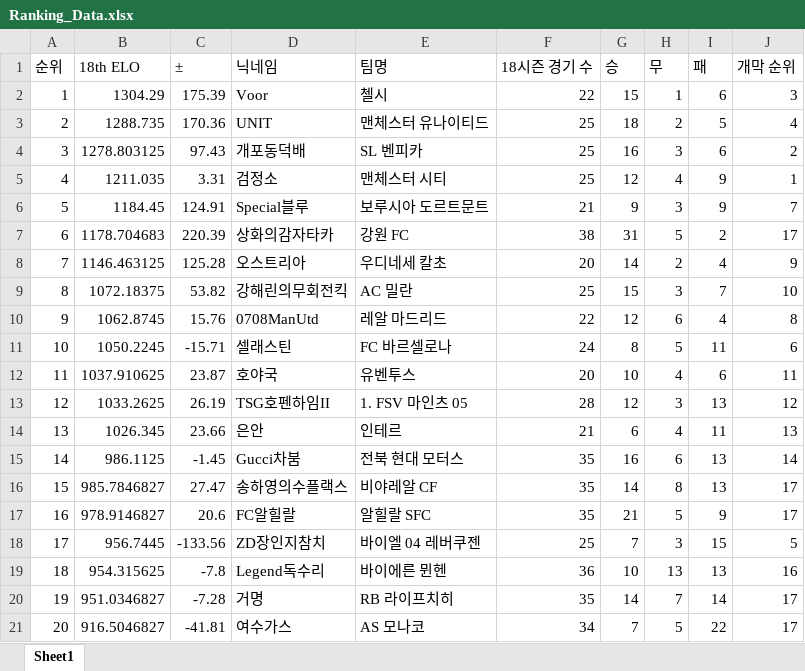
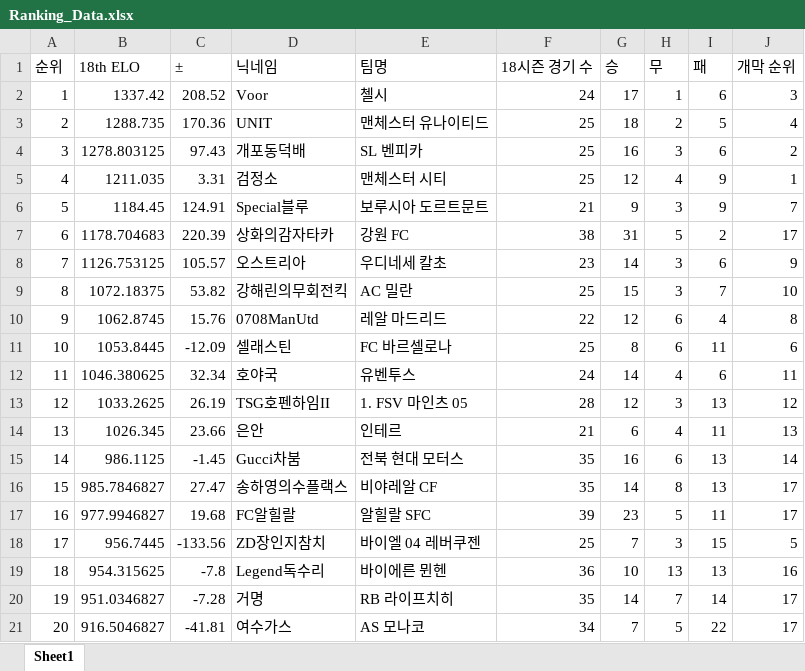
Before and after one commit to xldyxl/all-star-league, an Excel workbook: Ranking_Data.xlsx, sheet Sheet1, drawn as a sheet; only a part is shown; values as stored, in another font and other column widths than the file's, no borders; the diff covers the shown part only; the diff names each change by its address in the sheet, - before the commit and + after, or states it on an @@ line.

```diff
--- a/Ranking_Data.xlsx (sheet Sheet1)
+++ b/Ranking_Data.xlsx (sheet Sheet1)
-B2 (18th ELO): 1304.29
+B2 (18th ELO): 1337.42
-C2 (±): 175.39
+C2 (±): 208.52
-F2 (18시즌 경기 수): 22
+F2 (18시즌 경기 수): 24
-G2 (승): 15
+G2 (승): 17
-B8 (18th ELO): 1146.463125
+B8 (18th ELO): 1126.753125
-C8 (±): 125.28
+C8 (±): 105.57
-F8 (18시즌 경기 수): 20
+F8 (18시즌 경기 수): 23
-H8 (무): 2
+H8 (무): 3
-I8 (패): 4
+I8 (패): 6
-B11 (18th ELO): 1050.2245
+B11 (18th ELO): 1053.8445
-C11 (±): -15.71
+C11 (±): -12.09
-F11 (18시즌 경기 수): 24
+F11 (18시즌 경기 수): 25
-H11 (무): 5
+H11 (무): 6
-B12 (18th ELO): 1037.910625
+B12 (18th ELO): 1046.380625
-C12 (±): 23.87
+C12 (±): 32.34
-F12 (18시즌 경기 수): 20
+F12 (18시즌 경기 수): 24
-G12 (승): 10
+G12 (승): 14
-B17 (18th ELO): 978.9146827
+B17 (18th ELO): 977.9946827
-C17 (±): 20.6
+C17 (±): 19.68
-F17 (18시즌 경기 수): 35
+F17 (18시즌 경기 수): 39
-G17 (승): 21
+G17 (승): 23
-I17 (패): 9
+I17 (패): 11
```
Also changed, not shown: 15 edited cells elsewhere in this sheet, API데이터_경기_득점_및_도움_기록.xlsx, 14 other files.
